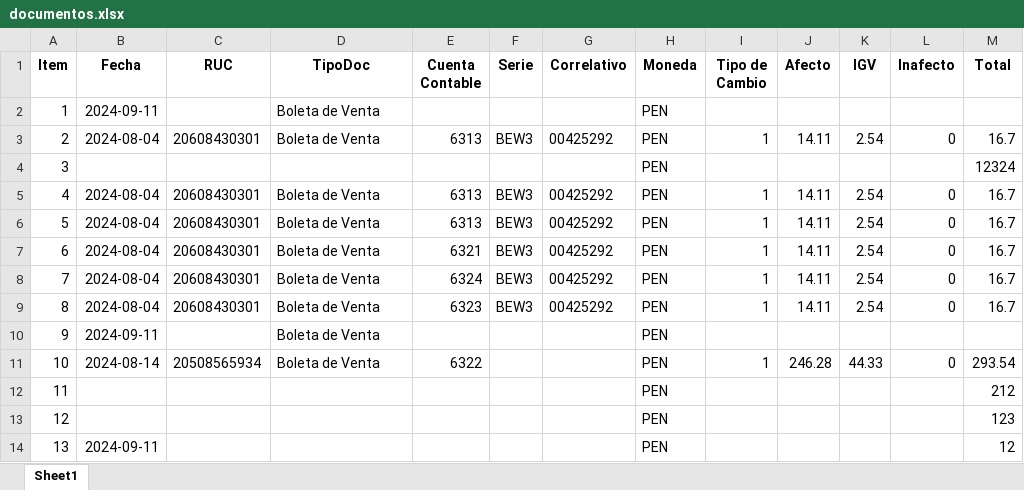
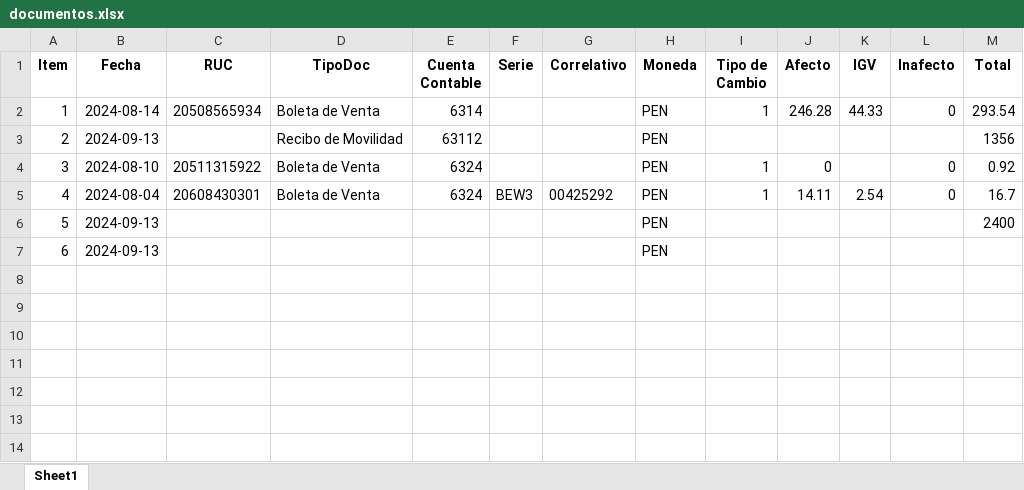
Before and after one commit to opexready/api, an Excel workbook: documentos.xlsx, sheet Sheet1, drawn as a sheet; values as stored, in another font and other column widths than the file's, no borders; removed rows and columns are numbered as before the commit, all else as after; the diff names each change by its address in the sheet, - before the commit and + after, or states it on an @@ line.

```diff
--- a/documentos.xlsx (sheet Sheet1)
+++ b/documentos.xlsx (sheet Sheet1)
-row 2: 1 | 2024-09-11 |  | Boleta de Venta |  |  |  | PEN
-row 3: 2 | 2024-08-04 | 20608430301 | Boleta de Venta | 6313 | BEW3 | 00425292 | PEN | 1 | 14.11 | 2.54 | 0 | 16.7
-row 4: 3 |  |  |  |  |  |  | PEN |  |  |  |  | 12324
-row 5: 4 | 2024-08-04 | 20608430301 | Boleta de Venta | 6313 | BEW3 | 00425292 | PEN | 1 | 14.11 | 2.54 | 0 | 16.7
-row 6: 5 | 2024-08-04 | 20608430301 | Boleta de Venta | 6313 | BEW3 | 00425292 | PEN | 1 | 14.11 | 2.54 | 0 | 16.7
-row 7: 6 | 2024-08-04 | 20608430301 | Boleta de Venta | 6321 | BEW3 | 00425292 | PEN | 1 | 14.11 | 2.54 | 0 | 16.7
+row 2: 1 | 2024-08-14 | 20508565934 | Boleta de Venta | 6314 |  |  | PEN | 1 | 246.28 | 44.33 | 0 | 293.54
+row 3: 2 | 2024-09-13 |  | Recibo de Movilidad | 63112 |  |  | PEN |  |  |  |  | 1356
+row 4: 3 | 2024-08-10 | 20511315922 | Boleta de Venta | 6324 |  |  | PEN | 1 | 0 |  | 0 | 0.92
@@ column A (Item) renumbered between rows 5 and 6 @@
-row 9: 8 | 2024-08-04 | 20608430301 | Boleta de Venta | 6323 | BEW3 | 00425292 | PEN | 1 | 14.11 | 2.54 | 0 | 16.7
-row 10: 9 | 2024-09-11 |  | Boleta de Venta |  |  |  | PEN
-row 11: 10 | 2024-08-14 | 20508565934 | Boleta de Venta | 6322 |  |  | PEN | 1 | 246.28 | 44.33 | 0 | 293.54
-row 12: 11 |  |  |  |  |  |  | PEN |  |  |  |  | 212
-row 13: 12 |  |  |  |  |  |  | PEN |  |  |  |  | 123
-B6 (Fecha): 2024-09-11
+B6 (Fecha): 2024-09-13
-M6 (Total): 12
+M6 (Total): 2400
+row 7: 6 | 2024-09-13 |  |  |  |  |  | PEN
```
Also changed, not shown: 7 other files.
